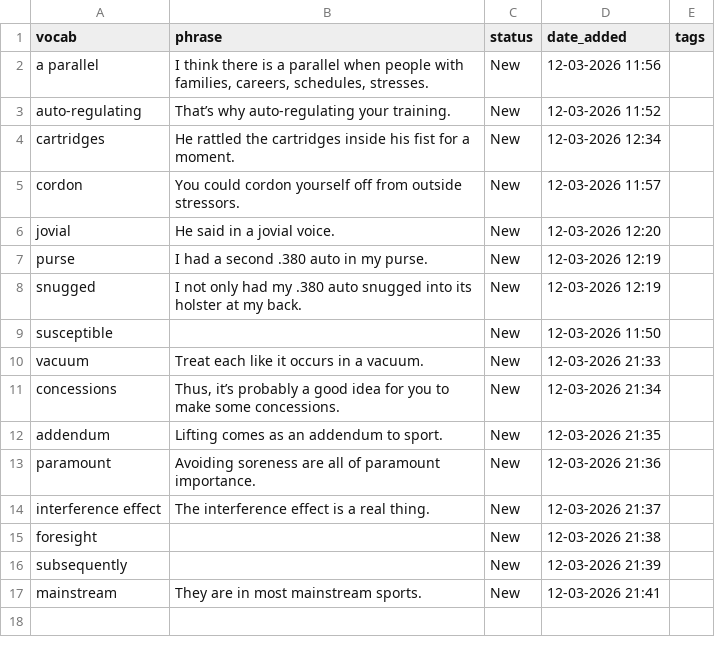
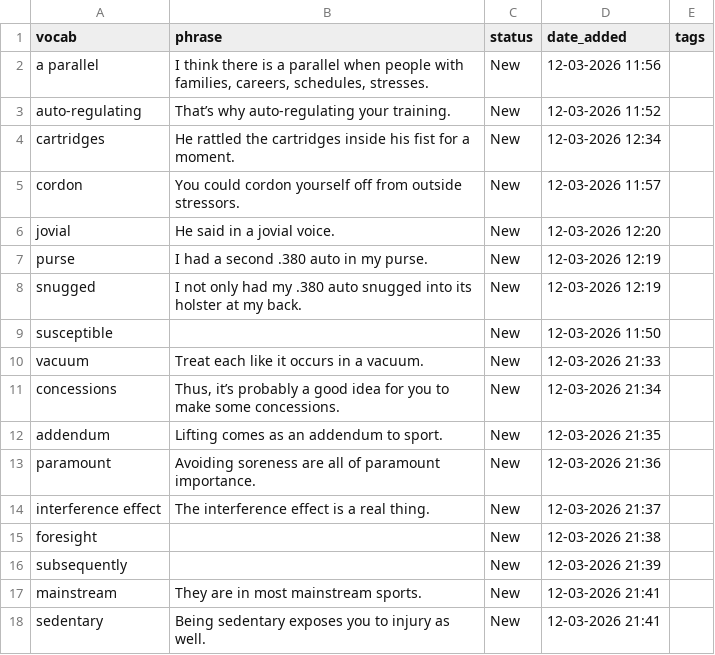
Before and after one commit to sannflux/vocab-app, a CSV file: vocabulary.csv, drawn as a sheet; the diff names each change by its address in the sheet, - before the commit and + after, or states it on an @@ line.

Commit message:
Vocab App Update - 12-03-2026 21:41

```diff
--- a/vocabulary.csv
+++ b/vocabulary.csv
+row 18: sedentary | Being sedentary exposes you to injury as well. | New | 12-03-2026 21:41
```
